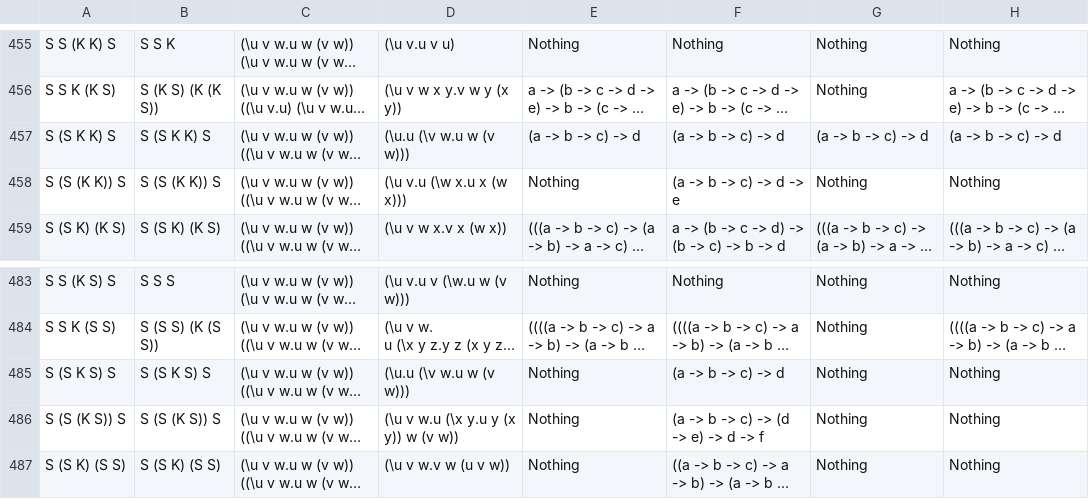
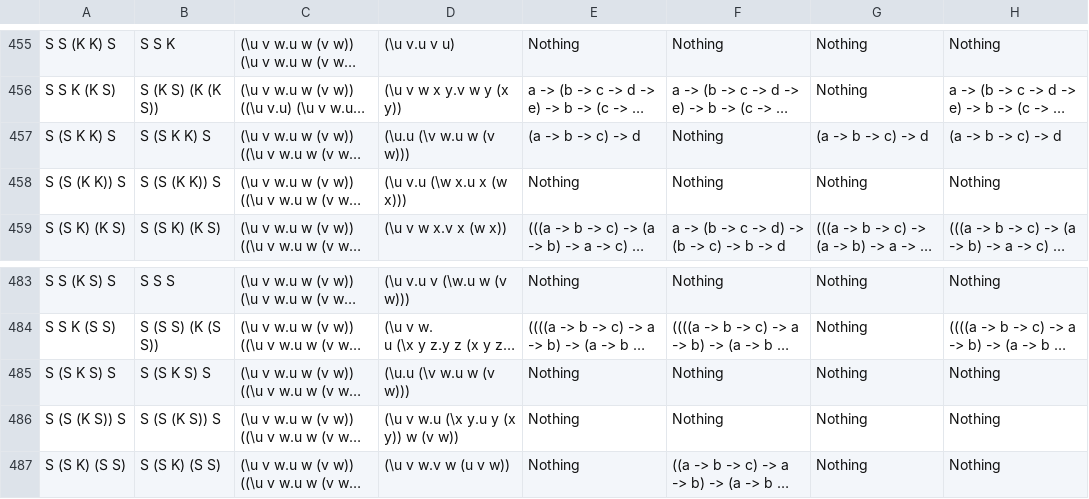
Before and after one commit to jutaro/ProjectCombinators, a CSV file: Combinators/testKS1000-1.csv, drawn as a sheet; only a part is shown, gaps mark what is left out; long unchanged cells end in …; the diff covers the shown part only; the diff names each change by its address in the sheet, - before the commit and + after, or states it on an @@ line.

```diff
--- a/Combinators/testKS1000-1.csv
+++ b/Combinators/testKS1000-1.csv
-F457: (a -> b -> c) -> d
+F457: Nothing
-F458: (a -> b -> c) -> d -> e
+F458: Nothing
-F485: (a -> b -> c) -> d
+F485: Nothing
-F486: (a -> b -> c) -> (d -> e) -> d -> f
+F486: Nothing
```
Also changed, not shown: 15 edited cells elsewhere in this file.
